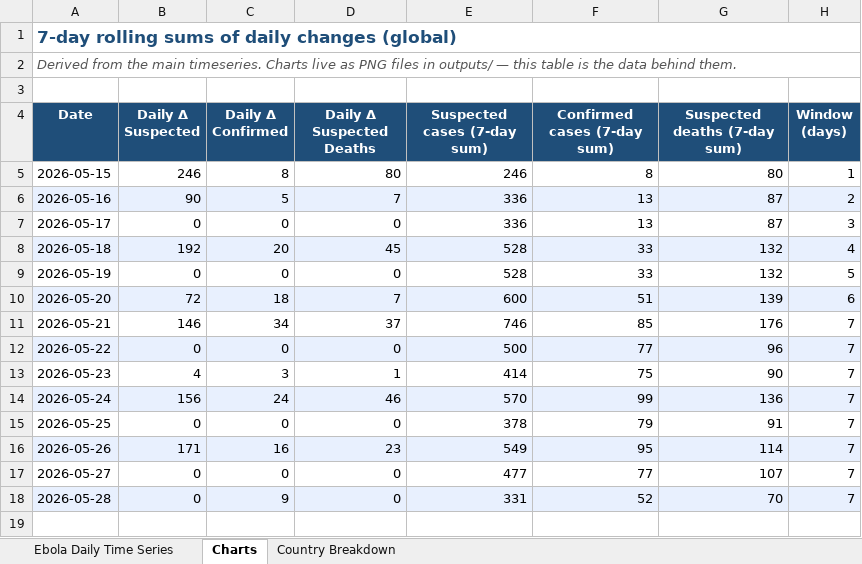
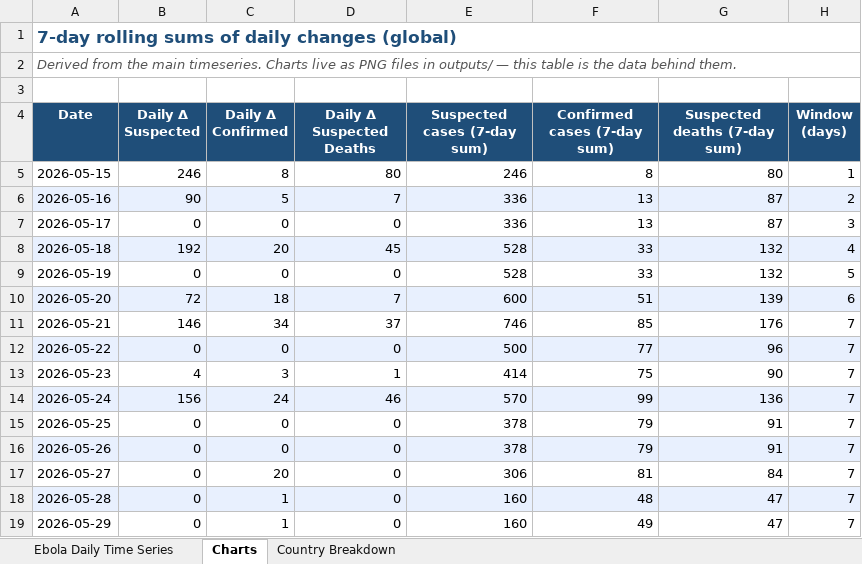
Before and after one commit to webbegole/ebola-bundibugyo-tracker-2026, an Excel workbook: outputs/ebola_timeseries.xlsx, sheet Charts, drawn as a sheet; values as stored, in another font and other column widths than the file's, no borders; the diff names each change by its address in the sheet, - before the commit and + after, or states it on an @@ line.

Commit message:
Daily update 2026-05-29: WHO DON605 reconciliation; May 26-28 revised down; May 29 row appended

```diff
--- a/outputs/ebola_timeseries.xlsx (sheet Charts)
+++ b/outputs/ebola_timeseries.xlsx (sheet Charts)
-B16 (Daily Δ Suspected): 171
+B16 (Daily Δ Suspected): 0
-C16 (Daily Δ Confirmed): 16
+C16 (Daily Δ Confirmed): 0
-D16 (Daily Δ Suspected Deaths): 23
+D16 (Daily Δ Suspected Deaths): 0
-E16 (Suspected cases (7-day sum)): 549
+E16 (Suspected cases (7-day sum)): 378
-F16 (Confirmed cases (7-day sum)): 95
+F16 (Confirmed cases (7-day sum)): 79
-G16 (Suspected deaths (7-day sum)): 114
+G16 (Suspected deaths (7-day sum)): 91
-C17 (Daily Δ Confirmed): 0
+C17 (Daily Δ Confirmed): 20
-E17 (Suspected cases (7-day sum)): 477
+E17 (Suspected cases (7-day sum)): 306
-F17 (Confirmed cases (7-day sum)): 77
+F17 (Confirmed cases (7-day sum)): 81
-G17 (Suspected deaths (7-day sum)): 107
+G17 (Suspected deaths (7-day sum)): 84
-C18 (Daily Δ Confirmed): 9
+C18 (Daily Δ Confirmed): 1
-E18 (Suspected cases (7-day sum)): 331
+E18 (Suspected cases (7-day sum)): 160
-F18 (Confirmed cases (7-day sum)): 52
+F18 (Confirmed cases (7-day sum)): 48
-G18 (Suspected deaths (7-day sum)): 70
+G18 (Suspected deaths (7-day sum)): 47
+row 19: 2026-05-29 | 0 | 1 | 0 | 160 | 49 | 47 | 7
```
Also changed, not shown: sheet Ebola Daily Time Series, sheet Country Breakdown, 6 other files.
